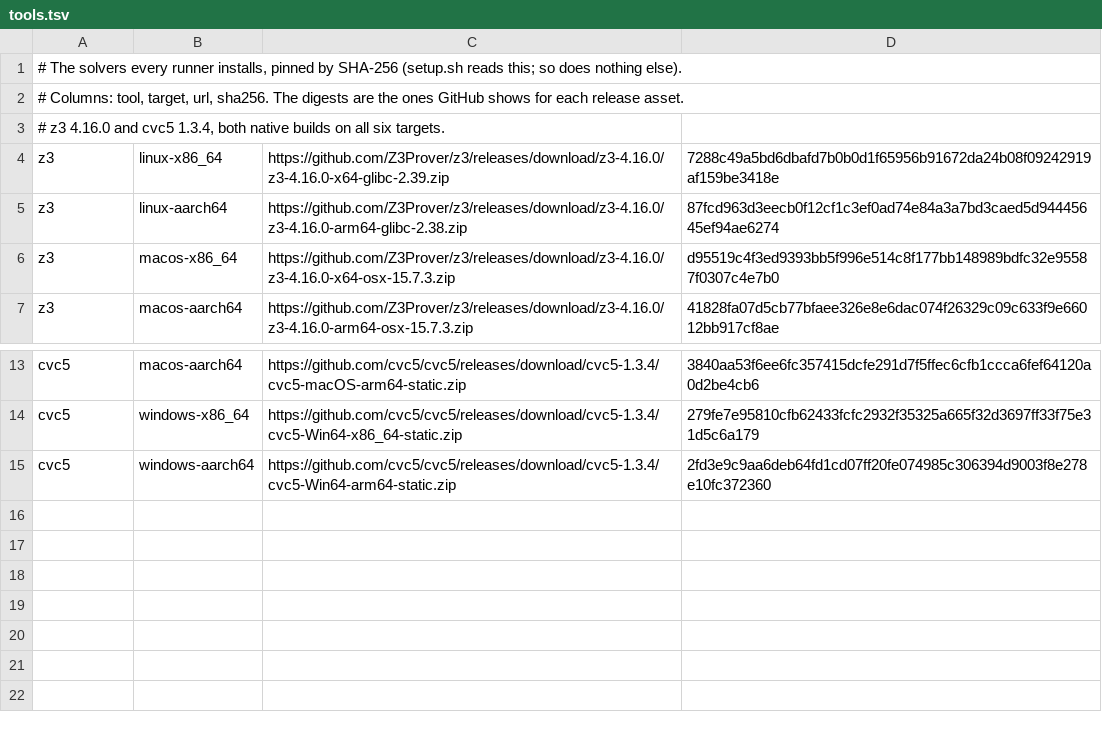
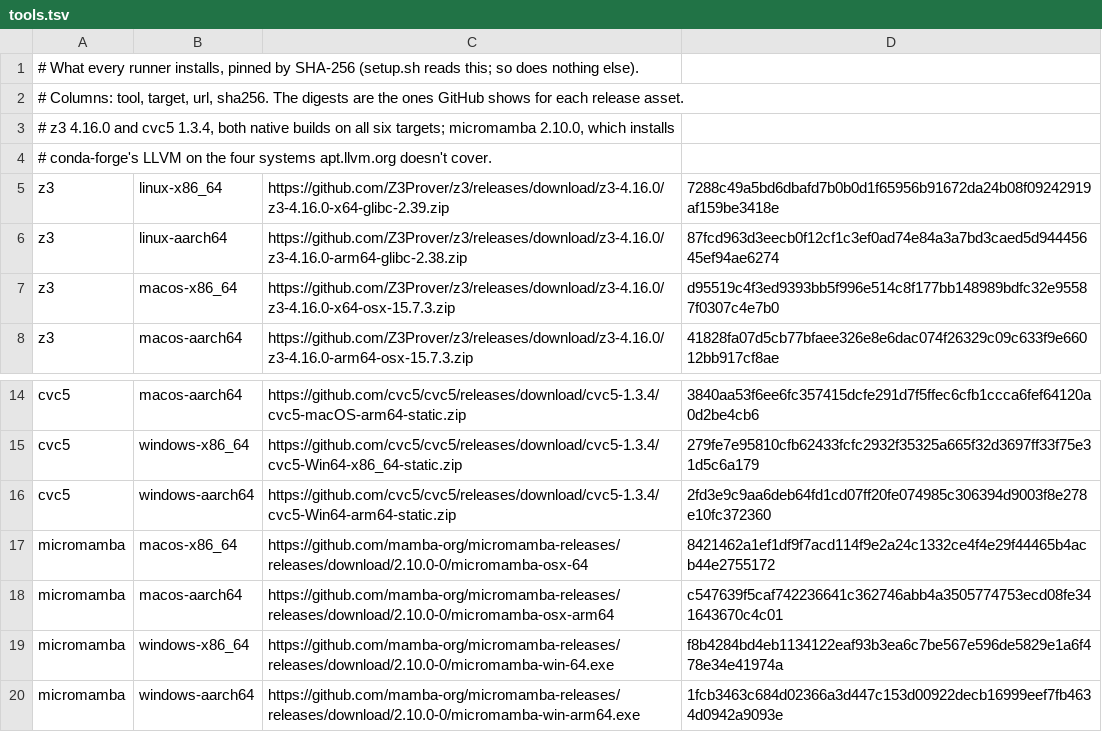
Before and after one commit to laughing-hermit/lengua, a TSV file: scripts/ci/tools.tsv, drawn as a sheet; only a part is shown, gaps mark what is left out.

```diff
--- a/scripts/ci/tools.tsv
+++ b/scripts/ci/tools.tsv
@@ -1,4 +1,5 @@
-# The solvers every runner installs, pinned by SHA-256 (setup.sh reads this; so does nothing else).
+# What every runner installs, pinned by SHA-256 (setup.sh reads this; so does nothing else).
 # Columns: tool, target, url, sha256. The digests are the ones GitHub shows for each release asset.
-# z3 4.16.0 and cvc5 1.3.4, both native builds on all six targets.
+# z3 4.16.0 and cvc5 1.3.4, both native builds on all six targets; micromamba 2.10.0, which installs
+# conda-forge's LLVM on the four systems apt.llvm.org doesn't cover.
 z3	linux-x86_64	https://github.com/Z3Prover/z3/releases/download/z3-4.16.0/z3-4.16.0-x64-glibc-2.39.zip	7288c49a5bd6dbafd7b0b0d1f65956b91672da24b08f09242919af159be3418e
@@ -15 +16,5 @@ cvc5	windows-x86_64	https://github.com/cvc5/cvc5/releases/download/cvc5-1.3.4/cv
 cvc5	windows-aarch64	https://github.com/cvc5/cvc5/releases/download/cvc5-1.3.4/cvc5-Win64-arm64-static.zip	2fd3e9c9aa6deb64fd1cd07ff20fe074985c306394d9003f8e278e10fc372360
+micromamba	macos-x86_64	https://github.com/mamba-org/micromamba-releases/releases/download/2.10.0-0/micromamba-osx-64	8421462a1ef1df9f7acd114f9e2a24c1332ce4f4e29f44465b4acb44e2755172
+micromamba	macos-aarch64	https://github.com/mamba-org/micromamba-releases/releases/download/2.10.0-0/micromamba-osx-arm64	c547639f5caf742236641c362746abb4a3505774753ecd08fe341643670c4c01
+micromamba	windows-x86_64	https://github.com/mamba-org/micromamba-releases/releases/download/2.10.0-0/micromamba-win-64.exe	f8b4284bd4eb1134122eaf93b3ea6c7be567e596de5829e1a6f478e34e41974a
+micromamba	windows-aarch64	https://github.com/mamba-org/micromamba-releases/releases/download/2.10.0-0/micromamba-win-arm64.exe	1fcb3463c684d02366a3d447c153d00922decb16999eef7fb4634d0942a9093e
```
Also changed, not shown: 12 other files.
